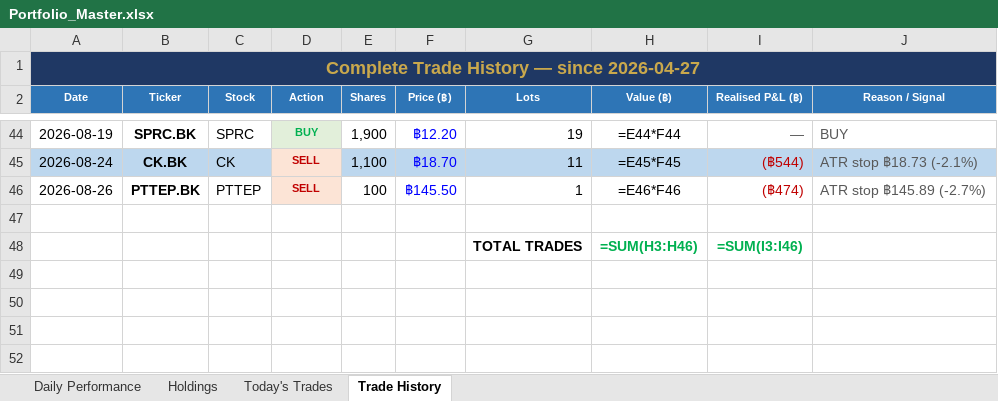
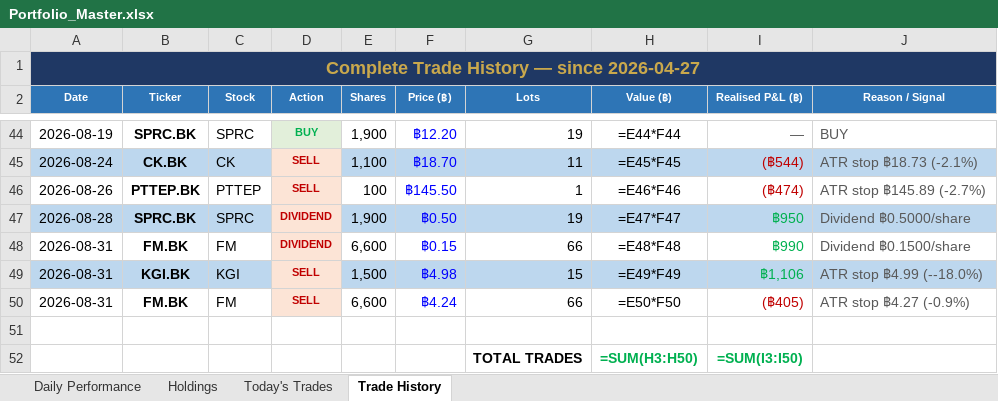
Before and after one commit to PP8825/thai-set-trading, an Excel workbook: Portfolio_Reports/Portfolio_Master.xlsx, sheet Trade History, drawn as a sheet; only a part is shown, gaps mark what is left out; values as stored, in another font and other column widths than the file's, no borders; formulas without a stored value are shown as written; addresses are those after the commit; the diff names each change by its address in the sheet, - before the commit and + after, or states it on an @@ line.

```diff
--- a/Portfolio_Reports/Portfolio_Master.xlsx (sheet Trade History)
+++ b/Portfolio_Reports/Portfolio_Master.xlsx (sheet Trade History)
+row 47: 2026-08-28 | SPRC.BK | SPRC | DIVIDEND | 1,900 | ฿0.50 | 19 | =E47*F47 | ฿950 | Dividend ฿0.5000/share
+row 48: 2026-08-31 | FM.BK | FM | DIVIDEND | 6,600 | ฿0.15 | 66 | =E48*F48 | ฿990 | Dividend ฿0.1500/share
+row 49: 2026-08-31 | KGI.BK | KGI | SELL | 1,500 | ฿4.98 | 15 | =E49*F49 | ฿1,106 | ATR stop ฿4.99 (--18.0%)
+row 50: 2026-08-31 | FM.BK | FM | SELL | 6,600 | ฿4.24 | 66 | =E50*F50 | (฿405) | ATR stop ฿4.27 (-0.9%)
-H52 (Value (฿)): =SUM(H3:H46)
+H52 (Value (฿)): =SUM(H3:H50)
-I52 (Realised P&L (฿)): =SUM(I3:I46)
+I52 (Realised P&L (฿)): =SUM(I3:I50)
```
Also changed, not shown: sheet Holdings, sheet Daily Performance, sheet Today's Trades, 1 other file.
